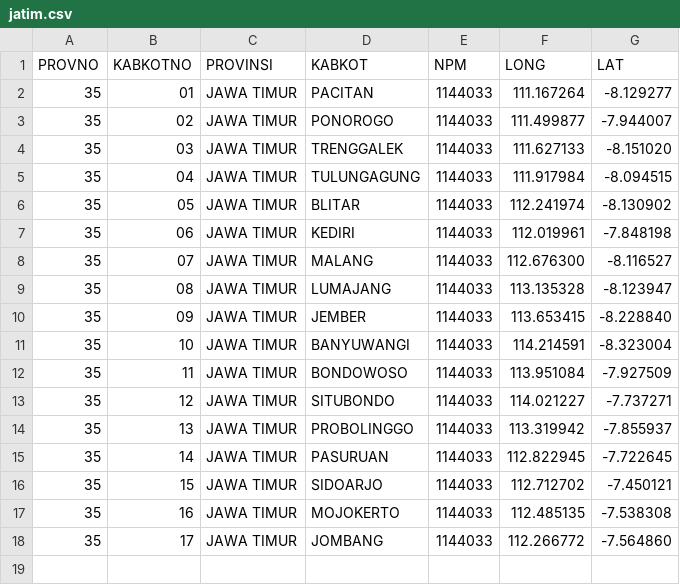
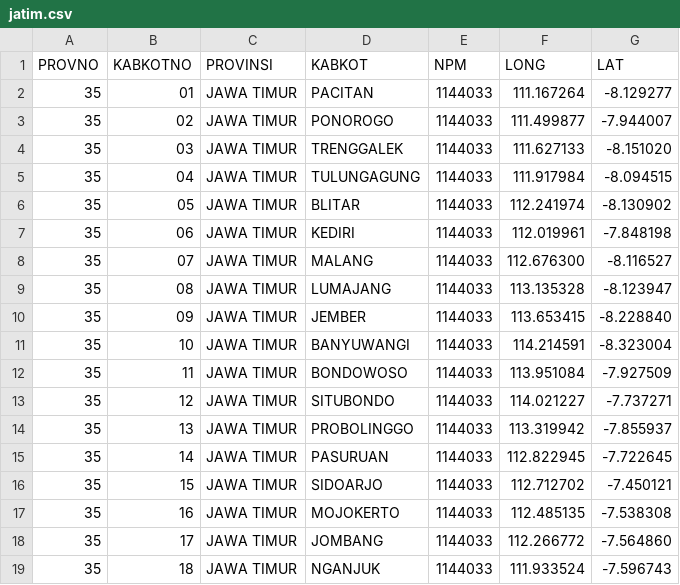
Before and after one commit to peuyeum/peuyeum, a CSV file: docs/jatim.csv, drawn as a sheet; the diff names each change by its address in the sheet, - before the commit and + after, or states it on an @@ line.

Commit message:
35,18,JAWA TIMUR,NGANJUK

```diff
--- a/docs/jatim.csv
+++ b/docs/jatim.csv
+row 19: 35 | 18 | JAWA TIMUR | NGANJUK | 1144033 | 111.933524 | -7.596743
```
Also changed, not shown: 1 other file.
